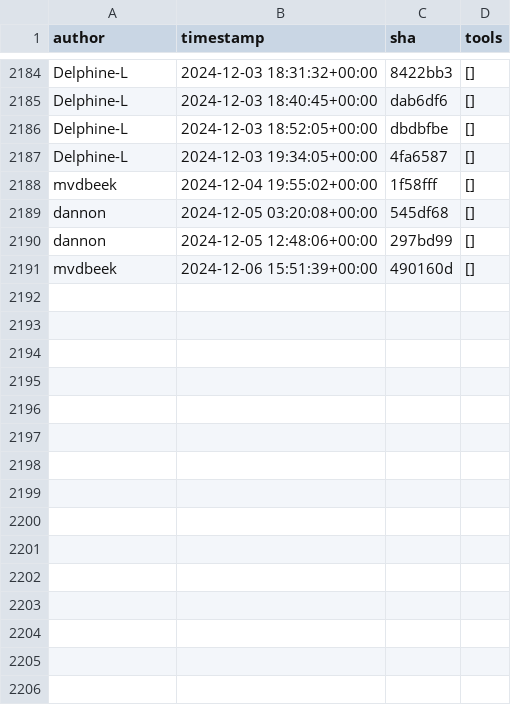
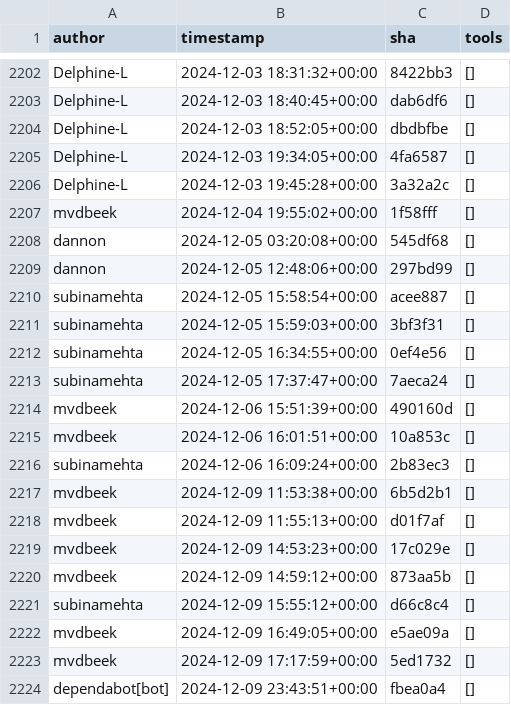
Before and after one commit to kostrykin/galaxy-community-activities, a CSV file: cache/repositories/galaxyproject/iwc.csv, drawn as a sheet; only a part is shown, gaps mark what is left out; the diff covers the shown part only.

```diff
--- a/cache/repositories/galaxyproject/iwc.csv
+++ b/cache/repositories/galaxyproject/iwc.csv
@@ -2187,2 +2205,3 @@
 "Delphine-L","2024-12-03 19:34:05+00:00","4fa6587","[]"
+"Delphine-L","2024-12-03 19:45:28+00:00","3a32a2c","[]"
 "mvdbeek","2024-12-04 19:55:02+00:00","1f58fff","[]"
@@ -2190,2 +2209,16 @@
 "dannon","2024-12-05 12:48:06+00:00","297bd99","[]"
+"subinamehta","2024-12-05 15:58:54+00:00","acee887","[]"
+"subinamehta","2024-12-05 15:59:03+00:00","3bf3f31","[]"
+"subinamehta","2024-12-05 16:34:55+00:00","0ef4e56","[]"
+"subinamehta","2024-12-05 17:37:47+00:00","7aeca24","[]"
 "mvdbeek","2024-12-06 15:51:39+00:00","490160d","[]"
+"mvdbeek","2024-12-06 16:01:51+00:00","10a853c","[]"
+"subinamehta","2024-12-06 16:09:24+00:00","2b83ec3","[]"
+"mvdbeek","2024-12-09 11:53:38+00:00","6b5d2b1","[]"
+"mvdbeek","2024-12-09 11:55:13+00:00","d01f7af","[]"
+"mvdbeek","2024-12-09 14:53:23+00:00","17c029e","[]"
+"mvdbeek","2024-12-09 14:59:12+00:00","873aa5b","[]"
+"subinamehta","2024-12-09 15:55:12+00:00","d66c8c4","[]"
+"mvdbeek","2024-12-09 16:49:05+00:00","e5ae09a","[]"
+"mvdbeek","2024-12-09 17:17:59+00:00","5ed1732","[]"
+"dependabot[bot]","2024-12-09 23:43:51+00:00","fbea0a4","[]"
```
Also changed, not shown: 30 added rows elsewhere in this file, cache/avatars.csv, cache/repositories/ARTbio/tools-artbio.csv, 5 other files.
